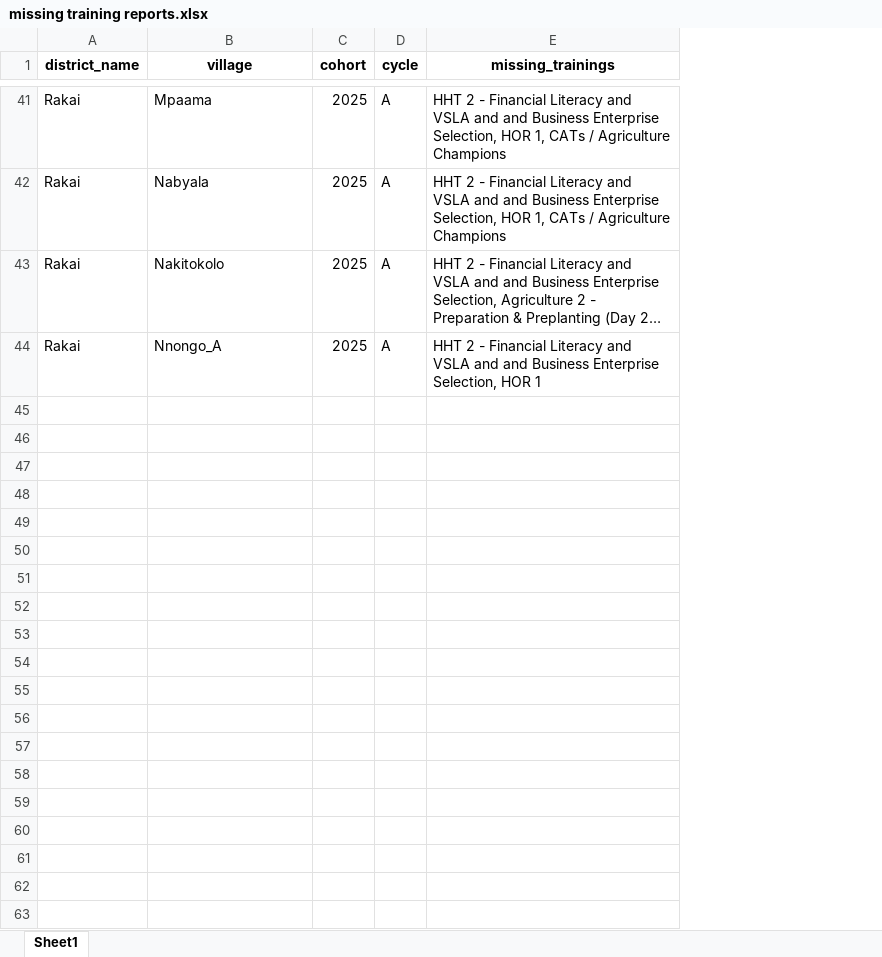
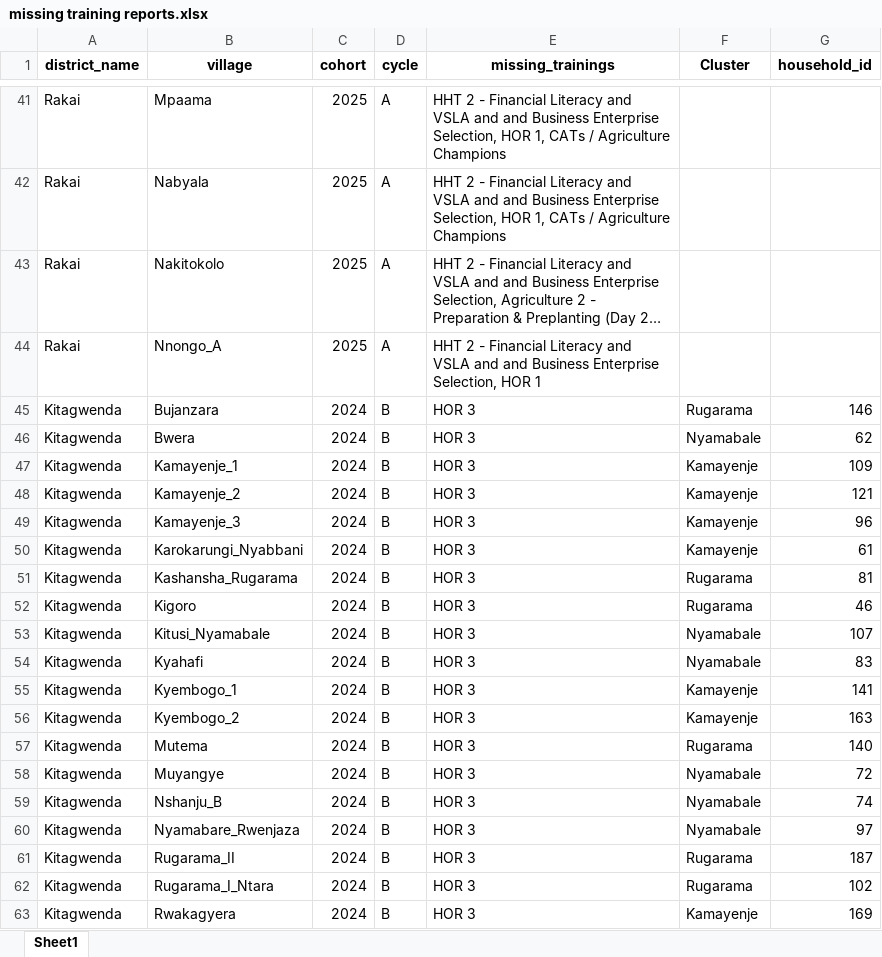
Before and after one commit to edisonmugabi/HWG-Q1-Reporting-2025, an Excel workbook: Datasetsets shared/missing training reports.xlsx, sheet Sheet1, drawn as a sheet; only a part is shown, gaps mark what is left out; long unchanged cells end in …; values as stored, in another font and other column widths than the file's, no borders; the diff names each change by its address in the sheet, - before the commit and + after, or states it on an @@ line.

```diff
--- a/Datasetsets shared/missing training reports.xlsx (sheet Sheet1)
+++ b/Datasetsets shared/missing training reports.xlsx (sheet Sheet1)
+column F (Cluster), empty
+column G (household_id), empty
+row 45: Kitagwenda | Bujanzara | 2024 | B | HOR 3 | Rugarama | 146
+row 46: Kitagwenda | Bwera | 2024 | B | HOR 3 | Nyamabale | 62
+row 47: Kitagwenda | Kamayenje_1 | 2024 | B | HOR 3 | Kamayenje | 109
+row 48: Kitagwenda | Kamayenje_2 | 2024 | B | HOR 3 | Kamayenje | 121
+row 49: Kitagwenda | Kamayenje_3 | 2024 | B | HOR 3 | Kamayenje | 96
+row 50: Kitagwenda | Karokarungi_Nyabbani | 2024 | B | HOR 3 | Kamayenje | 61
+row 51: Kitagwenda | Kashansha_Rugarama | 2024 | B | HOR 3 | Rugarama | 81
+row 52: Kitagwenda | Kigoro | 2024 | B | HOR 3 | Rugarama | 46
+row 53: Kitagwenda | Kitusi_Nyamabale | 2024 | B | HOR 3 | Nyamabale | 107
+row 54: Kitagwenda | Kyahafi | 2024 | B | HOR 3 | Nyamabale | 83
+row 55: Kitagwenda | Kyembogo_1 | 2024 | B | HOR 3 | Kamayenje | 141
+row 56: Kitagwenda | Kyembogo_2 | 2024 | B | HOR 3 | Kamayenje | 163
+row 57: Kitagwenda | Mutema | 2024 | B | HOR 3 | Rugarama | 140
+row 58: Kitagwenda | Muyangye | 2024 | B | HOR 3 | Nyamabale | 72
+row 59: Kitagwenda | Nshanju_B | 2024 | B | HOR 3 | Nyamabale | 74
+row 60: Kitagwenda | Nyamabare_Rwenjaza | 2024 | B | HOR 3 | Nyamabale | 97
+row 61: Kitagwenda | Rugarama_II | 2024 | B | HOR 3 | Rugarama | 187
+row 62: Kitagwenda | Rugarama_I_Ntara | 2024 | B | HOR 3 | Rugarama | 102
+row 63: Kitagwenda | Rwakagyera | 2024 | B | HOR 3 | Kamayenje | 169
```
Also changed, not shown: 4 other files.
